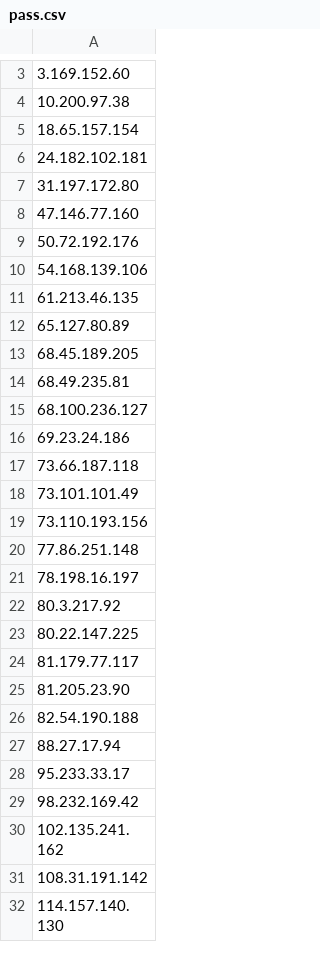
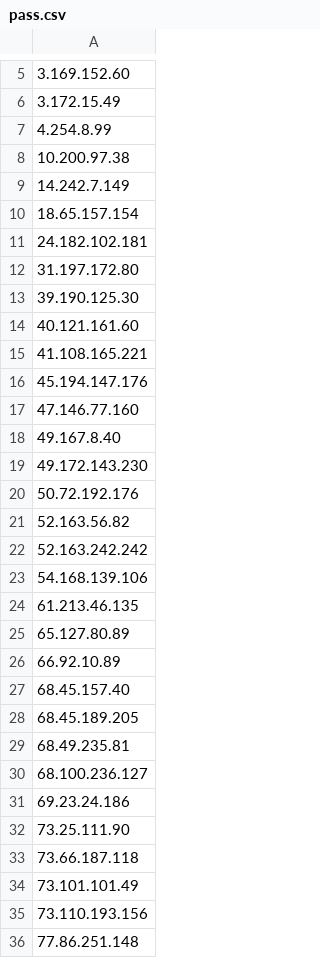
Before and after one commit to a7612/scanning-ip-block, a CSV file: storage/pass.csv, drawn as a sheet; only a part is shown, gaps mark what is left out; the shorter side is filled out with more unchanged rows; the diff covers the shown part only; the diff names each change by its address in the sheet, - before the commit and + after, or states it on an @@ line.

```diff
--- a/storage/pass.csv
+++ b/storage/pass.csv
+row 6: 3.172.15.49
+row 7: 4.254.8.99
+row 9: 14.242.7.149
+row 13: 39.190.125.30
+row 14: 40.121.161.60
+row 15: 41.108.165.221
+row 16: 45.194.147.176
+row 18: 49.167.8.40
+row 19: 49.172.143.230
+row 21: 52.163.56.82
+row 22: 52.163.242.242
+row 26: 66.92.10.89
+row 27: 68.45.157.40
+row 32: 73.25.111.90
```
Also changed, not shown: 34 added rows elsewhere in this file, storage/domain.csv, storage/fail.csv, 1 other file.
